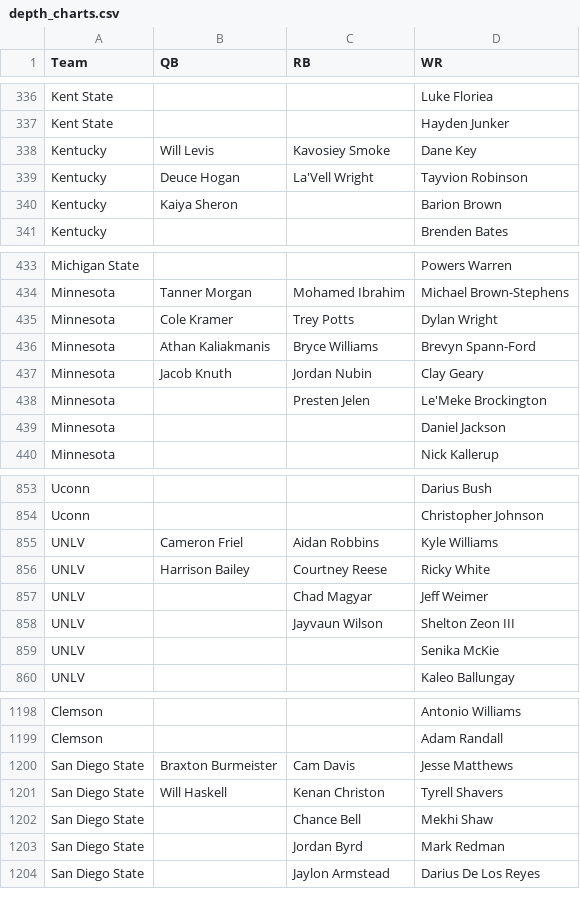
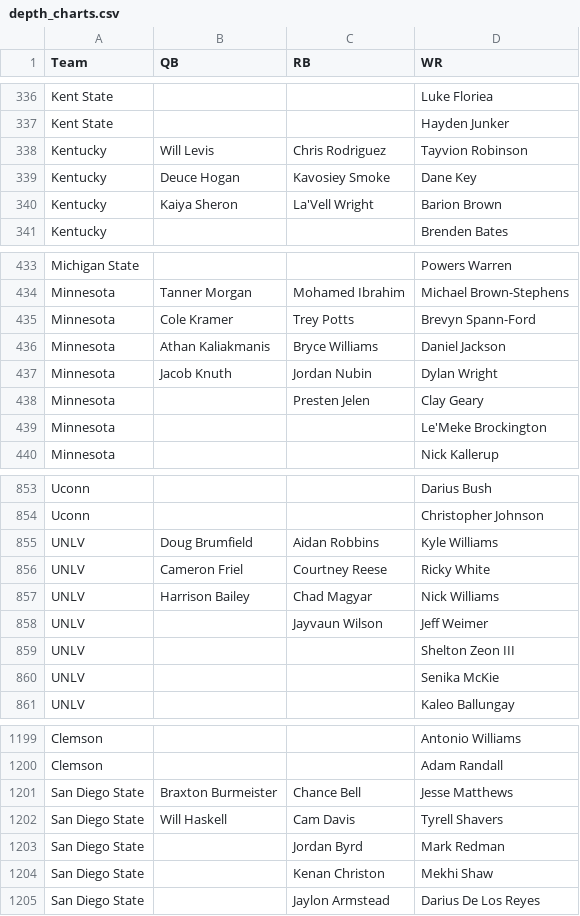
Before and after one commit to NastyAnalytics/DFS, a CSV file: CFB/depth_charts.csv, drawn as a sheet; only a part is shown, gaps mark what is left out; the diff covers the shown part only.

```diff
--- a/CFB/depth_charts.csv
+++ b/CFB/depth_charts.csv
@@ -337,5 +337,5 @@ Kent State,,,Luke Floriea
 Kent State,,,Hayden Junker
-Kentucky,Will Levis,Kavosiey Smoke,Dane Key
-Kentucky,Deuce Hogan,La'Vell Wright,Tayvion Robinson
-Kentucky,Kaiya Sheron,,Barion Brown
+Kentucky,Will Levis,Chris Rodriguez,Tayvion Robinson
+Kentucky,Deuce Hogan,Kavosiey Smoke,Dane Key
+Kentucky,Kaiya Sheron,La'Vell Wright,Barion Brown
 Kentucky,,,Brenden Bates
@@ -434,7 +434,7 @@ Michigan State,,,Powers Warren
 Minnesota,Tanner Morgan,Mohamed Ibrahim,Michael Brown-Stephens
-Minnesota,Cole Kramer,Trey Potts,Dylan Wright
-Minnesota,Athan Kaliakmanis,Bryce Williams,Brevyn Spann-Ford
-Minnesota,Jacob Knuth,Jordan Nubin,Clay Geary
-Minnesota,,Presten Jelen,Le'Meke Brockington
-Minnesota,,,Daniel Jackson
+Minnesota,Cole Kramer,Trey Potts,Brevyn Spann-Ford
+Minnesota,Athan Kaliakmanis,Bryce Williams,Daniel Jackson
+Minnesota,Jacob Knuth,Jordan Nubin,Dylan Wright
+Minnesota,,Presten Jelen,Clay Geary
+Minnesota,,,Le'Meke Brockington
 Minnesota,,,Nick Kallerup
@@ -854,6 +854,7 @@ Uconn,,,Darius Bush
 Uconn,,,Christopher Johnson
-UNLV,Cameron Friel,Aidan Robbins,Kyle Williams
-UNLV,Harrison Bailey,Courtney Reese,Ricky White
-UNLV,,Chad Magyar,Jeff Weimer
-UNLV,,Jayvaun Wilson,Shelton Zeon III
+UNLV,Doug Brumfield,Aidan Robbins,Kyle Williams
+UNLV,Cameron Friel,Courtney Reese,Ricky White
+UNLV,Harrison Bailey,Chad Magyar,Nick Williams
+UNLV,,Jayvaun Wilson,Jeff Weimer
+UNLV,,,Shelton Zeon III
 UNLV,,,Senika McKie
@@ -1199,6 +1200,6 @@ Clemson,,,Antonio Williams
 Clemson,,,Adam Randall
-San Diego State,Braxton Burmeister,Cam Davis,Jesse Matthews
-San Diego State,Will Haskell,Kenan Christon,Tyrell Shavers
-San Diego State,,Chance Bell,Mekhi Shaw
+San Diego State,Braxton Burmeister,Chance Bell,Jesse Matthews
+San Diego State,Will Haskell,Cam Davis,Tyrell Shavers
 San Diego State,,Jordan Byrd,Mark Redman
+San Diego State,,Kenan Christon,Mekhi Shaw
 San Diego State,,Jaylon Armstead,Darius De Los Reyes
```
Also changed, not shown: 18 added rows, 1 removed row, 3 moved rows and 27 edited cells elsewhere in this file.
